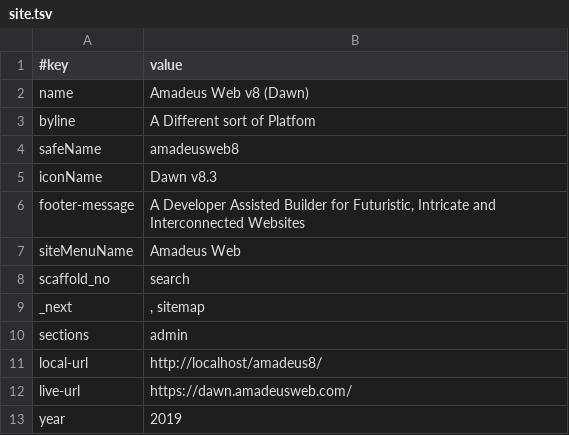
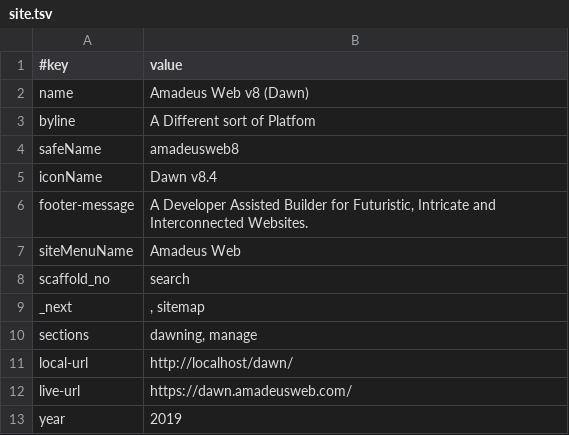
Before and after one commit to AmadeusWebWorld/dawn, a TSV file: data/site.tsv, drawn as a sheet.

```diff
--- a/data/site.tsv
+++ b/data/site.tsv
@@ -4,4 +4,4 @@ byline	A Different sort of Platfom
 safeName	amadeusweb8
-iconName	Dawn v8.3
-footer-message	A Developer Assisted Builder for Futuristic, Intricate and Interconnected Websites
+iconName	Dawn v8.4
+footer-message	A Developer Assisted Builder for Futuristic, Intricate and Interconnected Websites.
 siteMenuName	Amadeus Web
@@ -9,4 +9,4 @@ scaffold_no	search
 _next	, sitemap
-sections	admin
-local-url	http://localhost/amadeus8/
+sections	dawning, manage
+local-url	http://localhost/dawn/
 live-url	https://dawn.amadeusweb.com/
```
Also changed, not shown: data/sites.tsv, 40 other files.
